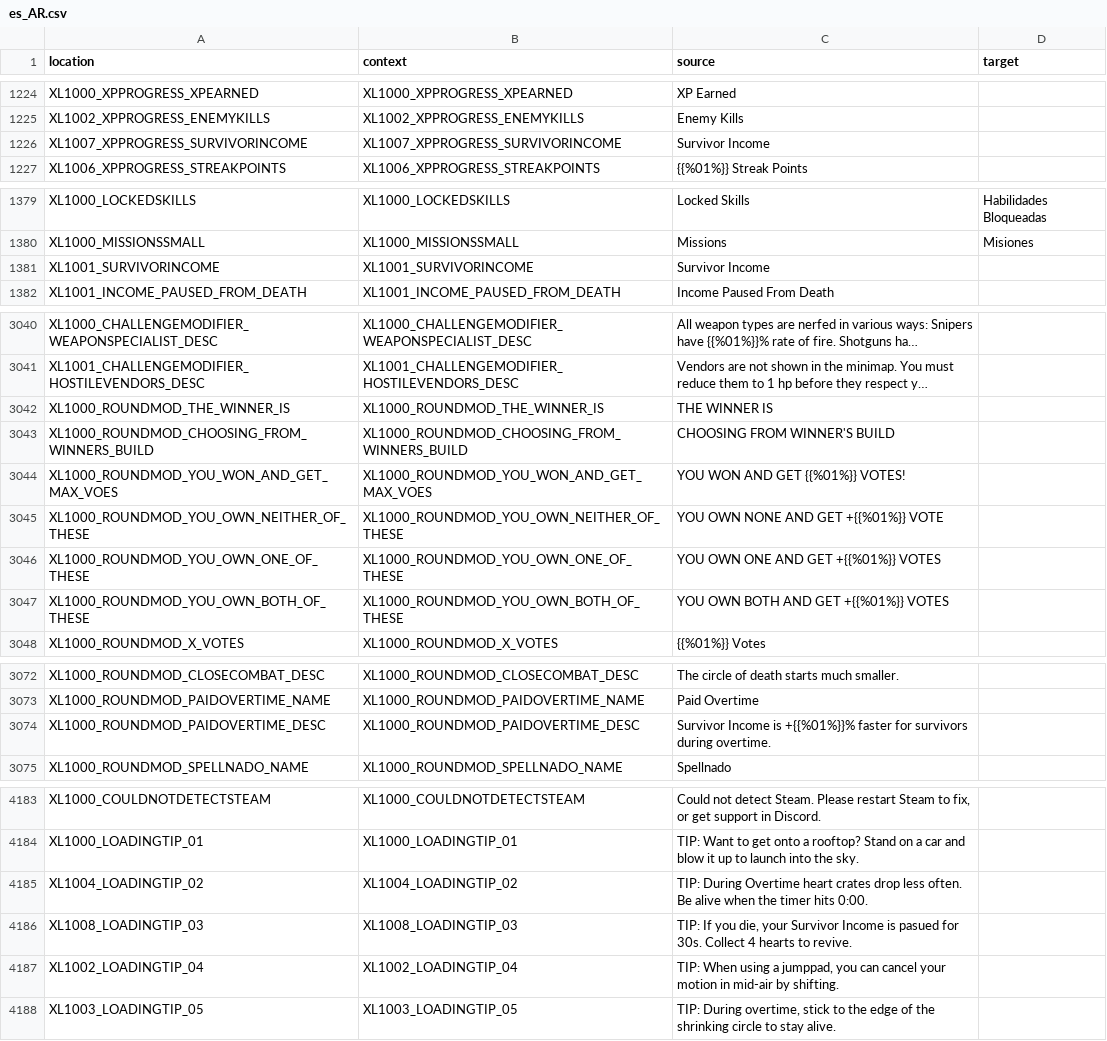
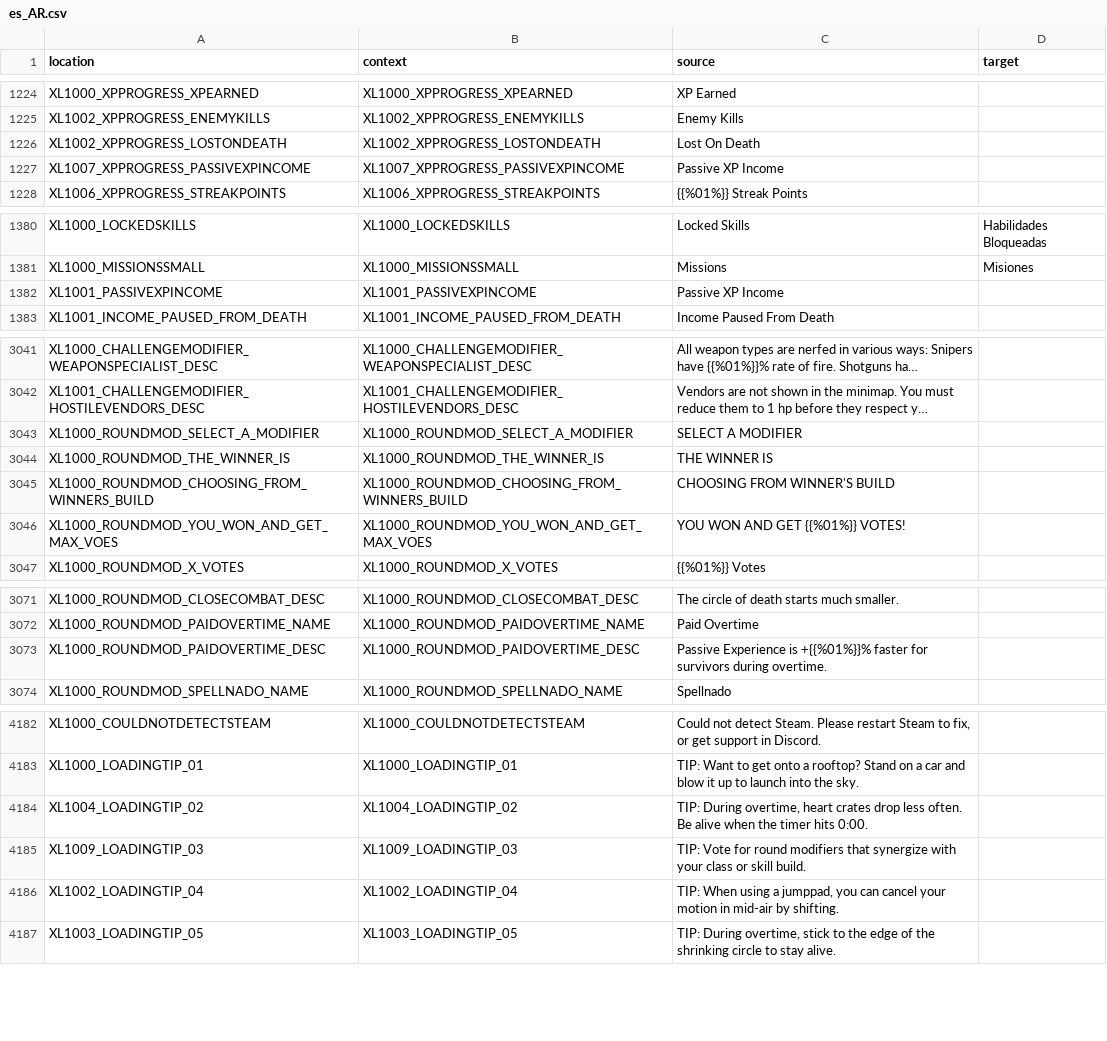
Before and after one commit to bencelot/GeneshiftTranslations, a CSV file: es_AR.csv, drawn as a sheet; only a part is shown, gaps mark what is left out; long unchanged cells end in …; removed rows and columns are numbered as before the commit, all else as after; the diff names each change by its address in the sheet, - before the commit and + after, or states it on an @@ line.

```diff
--- a/es_AR.csv
+++ b/es_AR.csv
-row 1226: XL1007_XPPROGRESS_SURVIVORINCOME | XL1007_XPPROGRESS_SURVIVORINCOME | Survivor Income
+row 1226: XL1002_XPPROGRESS_LOSTONDEATH | XL1002_XPPROGRESS_LOSTONDEATH | Lost On Death
+row 1227: XL1007_XPPROGRESS_PASSIVEXPINCOME | XL1007_XPPROGRESS_PASSIVEXPINCOME | Passive XP Income
-row 1381: XL1001_SURVIVORINCOME | XL1001_SURVIVORINCOME | Survivor Income
+row 1382: XL1001_PASSIVEXPINCOME | XL1001_PASSIVEXPINCOME | Passive XP Income
+row 3043: XL1000_ROUNDMOD_SELECT_A_MODIFIER | XL1000_ROUNDMOD_SELECT_A_MODIFIER | SELECT A MODIFIER
-row 3045: XL1000_ROUNDMOD_YOU_OWN_NEITHER_OF_THESE | XL1000_ROUNDMOD_YOU_OWN_NEITHER_OF_THESE | YOU OWN NONE AND GET +{{%01%}} VOTE
-row 3046: XL1000_ROUNDMOD_YOU_OWN_ONE_OF_THESE | XL1000_ROUNDMOD_YOU_OWN_ONE_OF_THESE | YOU OWN ONE AND GET +{{%01%}} VOTES
-row 3047: XL1000_ROUNDMOD_YOU_OWN_BOTH_OF_THESE | XL1000_ROUNDMOD_YOU_OWN_BOTH_OF_THESE | YOU OWN BOTH AND GET +{{%01%}} VOTES
-C3073 (source): Survivor Income is +{{%01%}}%…
+C3073 (source): Passive Experience is +{{%01%}}%…
-C4184 (source): TIP: During Overtime heart crates…
+C4184 (source): TIP: During overtime, heart crates…
-A4185 (location): XL1008_LOADINGTIP_03
+A4185 (location): XL1009_LOADINGTIP_03
-B4185 (context): XL1008_LOADINGTIP_03
+B4185 (context): XL1009_LOADINGTIP_03
-C4185 (source): TIP: If you die, your Survivor Income is pasued for 30s. Collect 4 hearts to revive.
+C4185 (source): TIP: Vote for round modifiers that synergize with your class or skill build.
```
Also changed, not shown: de.csv, en.csv, 4 other files.
